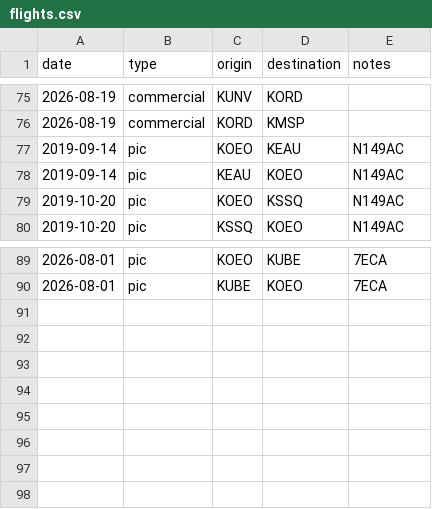
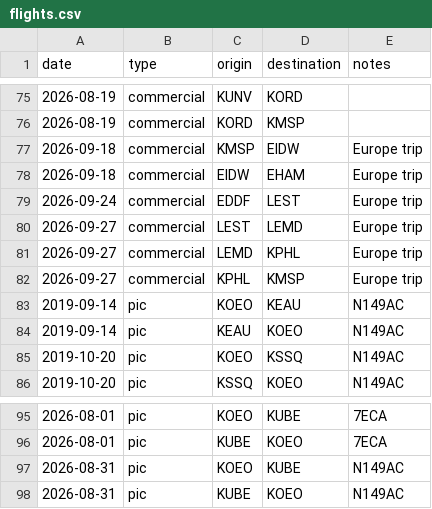
Before and after one commit to cpstrommen/strommen.github.io, a CSV file: assets/routes/flights.csv, drawn as a sheet; only a part is shown, gaps mark what is left out.

Commit message:
Add new driving trip and update flight records for Europe trip
- Added a new driving trip entry for a Europe road trip on 9/21/26.
- Updated flight records to include multiple legs of the Europe trip from 9/18/26 to 9/27/26.
- Added additional pic flights on 8/31/26.

```diff
--- a/assets/routes/flights.csv
+++ b/assets/routes/flights.csv
@@ -76,2 +76,8 @@ date,type,origin,destination,notes
 2026-08-19,commercial,KORD,KMSP,
+2026-09-18,commercial,KMSP,EIDW,Europe trip
+2026-09-18,commercial,EIDW,EHAM,Europe trip
+2026-09-24,commercial,EDDF,LEST,Europe trip
+2026-09-27,commercial,LEST,LEMD,Europe trip
+2026-09-27,commercial,LEMD,KPHL,Europe trip
+2026-09-27,commercial,KPHL,KMSP,Europe trip
 2019-09-14,pic,KOEO,KEAU,N149AC
@@ -90 +96,3 @@ date,type,origin,destination,notes
 2026-08-01,pic,KUBE,KOEO,7ECA
+2026-08-31,pic,KOEO,KUBE,N149AC
+2026-08-31,pic,KUBE,KOEO,N149AC
```
Also changed, not shown: assets/routes/airports.csv, assets/routes/driving-trips.csv, 2 other files.
